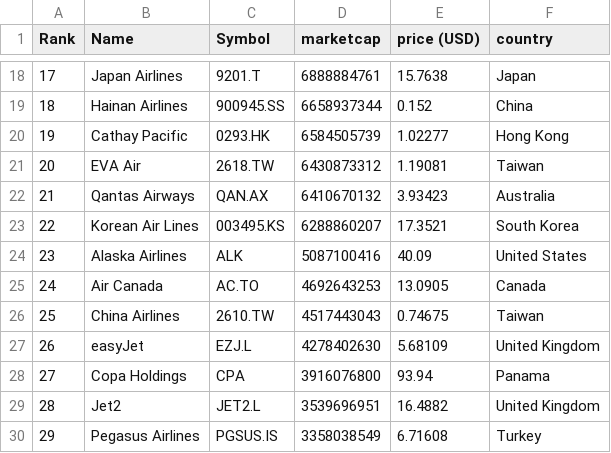
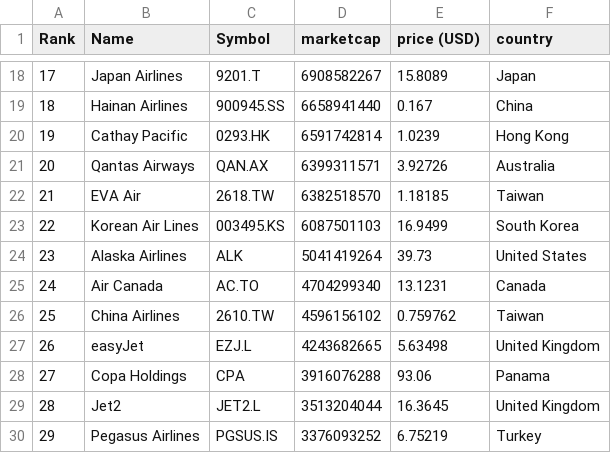
Before and after one commit to keops2004/merida-june-6-2024, a CSV file: companies-all.csv, drawn as a sheet; only a part is shown, gaps mark what is left out; the diff covers the shown part only.

```diff
--- a/companies-all.csv
+++ b/companies-all.csv
@@ -18,13 +18,13 @@
-"17","Japan Airlines","9201.T","6888884761","15.7638","Japan"
-"18","Hainan Airlines","900945.SS","6658937344","0.152","China"
-"19","Cathay Pacific","0293.HK","6584505739","1.02277","Hong Kong"
-"20","EVA Air","2618.TW","6430873312","1.19081","Taiwan"
-"21","Qantas Airways","QAN.AX","6410670132","3.93423","Australia"
-"22","Korean Air Lines","003495.KS","6288860207","17.3521","South Korea"
-"23","Alaska Airlines","ALK","5087100416","40.09","United States"
-"24","Air Canada","AC.TO","4692643253","13.0905","Canada"
-"25","China Airlines","2610.TW","4517443043","0.74675","Taiwan"
-"26","easyJet","EZJ.L","4278402630","5.68109","United Kingdom"
-"27","Copa Holdings","CPA","3916076800","93.94","Panama"
-"28","Jet2","JET2.L","3539696951","16.4882","United Kingdom"
-"29","Pegasus Airlines","PGSUS.IS","3358038549","6.71608","Turkey"
+"17","Japan Airlines","9201.T","6908582267","15.8089","Japan"
+"18","Hainan Airlines","900945.SS","6658941440","0.167","China"
+"19","Cathay Pacific","0293.HK","6591742814","1.0239","Hong Kong"
+"20","Qantas Airways","QAN.AX","6399311571","3.92726","Australia"
+"21","EVA Air","2618.TW","6382518570","1.18185","Taiwan"
+"22","Korean Air Lines","003495.KS","6087501103","16.9499","South Korea"
+"23","Alaska Airlines","ALK","5041419264","39.73","United States"
+"24","Air Canada","AC.TO","4704299340","13.1231","Canada"
+"25","China Airlines","2610.TW","4596156102","0.759762","Taiwan"
+"26","easyJet","EZJ.L","4243682665","5.63498","United Kingdom"
+"27","Copa Holdings","CPA","3916076288","93.06","Panama"
+"28","Jet2","JET2.L","3513204044","16.3645","United Kingdom"
+"29","Pegasus Airlines","PGSUS.IS","3376093252","6.75219","Turkey"
```
Also changed, not shown: 111 edited cells elsewhere in this file, 3 other files.
